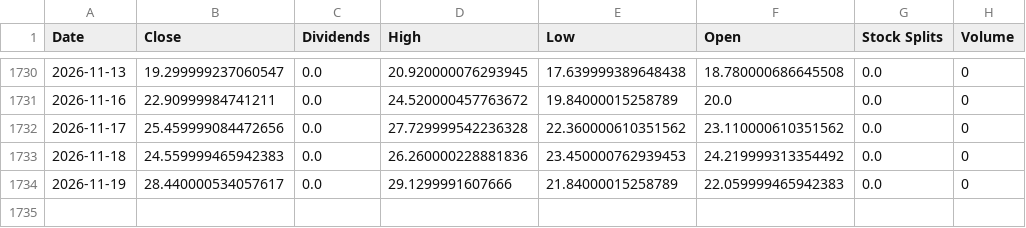
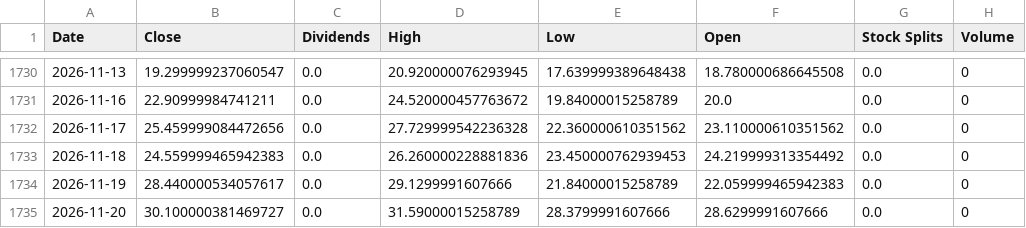
Before and after one commit to xunxuntj/US_Stock_Trading_Signal_Dashboard, a CSV file: data/^VIX.csv, drawn as a sheet; only a part is shown, gaps mark what is left out; the diff names each change by its address in the sheet, - before the commit and + after, or states it on an @@ line.

```diff
--- a/data/^VIX.csv
+++ b/data/^VIX.csv
+row 1735: 2026-11-20 | 30.100000381469727 | 0.0 | 31.59000015258789 | 28.3799991607666 | 28.6299991607666 | 0.0 | 0
```
Also changed, not shown: data/BITO.csv, data/QQQ.csv, 16 other files.
